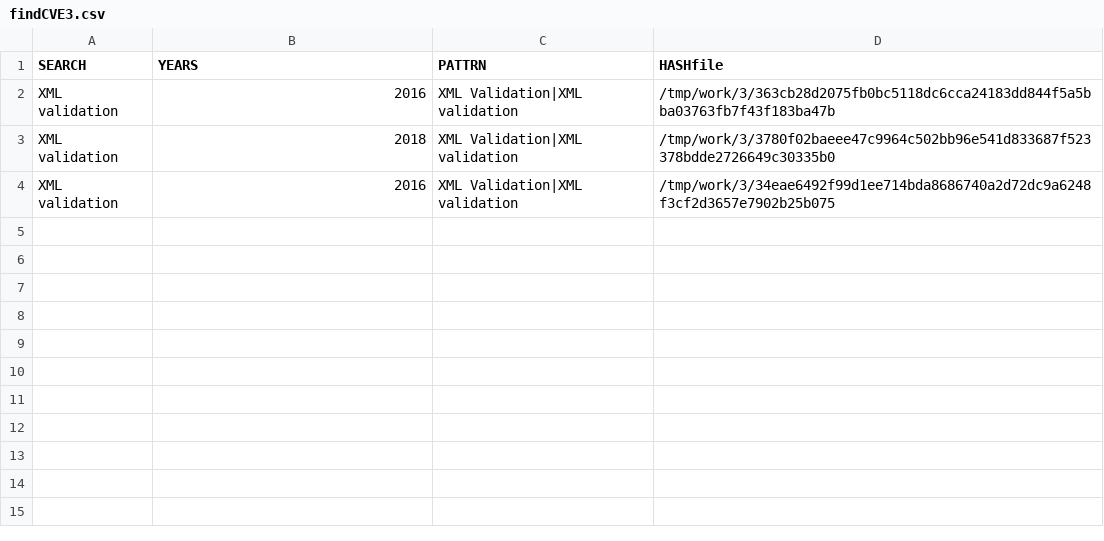
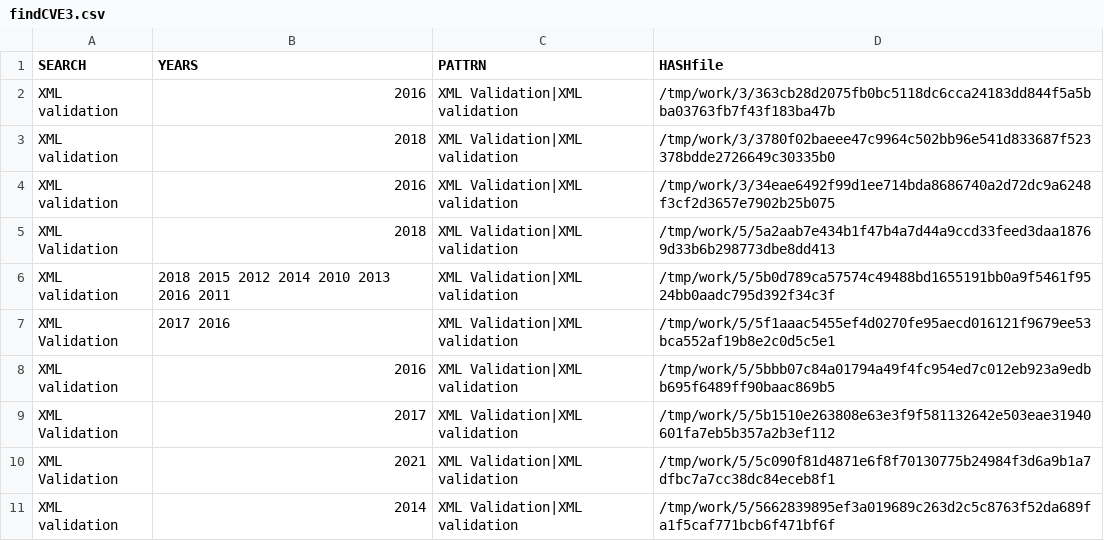
Before and after one commit to gergimentr/finder, a CSV file: results/findCVE3.csv, drawn as a sheet.

Commit message:
result works

```diff
--- a/results/findCVE3.csv
+++ b/results/findCVE3.csv
@@ -4 +4,8 @@ XML validation, 2018 ,XML Validation|XML validation,/tmp/work/3/3780f02baeee47c9
 XML validation, 2016 ,XML Validation|XML validation,/tmp/work/3/34eae6492f99d1ee714bda8686740a2d72dc9a6248f3cf2d3657e7902b25b075
+XML Validation, 2018 ,XML Validation|XML validation,/tmp/work/5/5a2aab7e434b1f47b4a7d44a9ccd33feed3daa18769d33b6b298773dbe8dd413
+XML validation, 2018 2015 2012 2014 2010 2013 2016 2011 ,XML Validation|XML validation,/tmp/work/5/5b0d789ca57574c49488bd1655191bb0a9f5461f9524bb0aadc795d392f34c3f
+XML Validation, 2017 2016 ,XML Validation|XML validation,/tmp/work/5/5f1aaac5455ef4d0270fe95aecd016121f9679ee53bca552af19b8e2c0d5c5e1
+XML validation, 2016 ,XML Validation|XML validation,/tmp/work/5/5bbb07c84a01794a49f4fc954ed7c012eb923a9edbb695f6489ff90baac869b5
+XML Validation, 2017 ,XML Validation|XML validation,/tmp/work/5/5b1510e263808e63e3f9f581132642e503eae31940601fa7eb5b357a2b3ef112
+XML Validation, 2021 ,XML Validation|XML validation,/tmp/work/5/5c090f81d4871e6f8f70130775b24984f3d6a9b1a7dfbc7a7cc38dc84eceb8f1
+XML validation, 2014 ,XML Validation|XML validation,/tmp/work/5/5662839895ef3a019689c263d2c5c8763f52da689fa1f5caf771bcb6f471bf6f
```
Also changed, not shown: results/findCVE4.csv, 14 other files.
